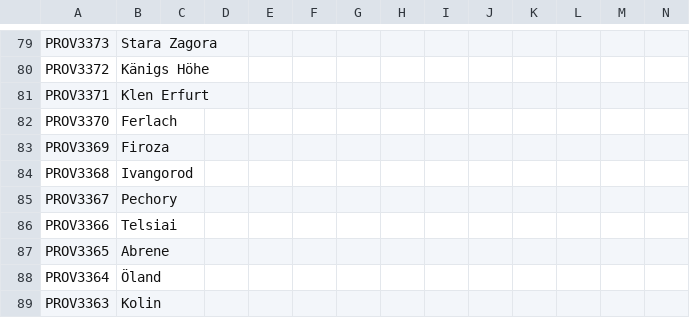
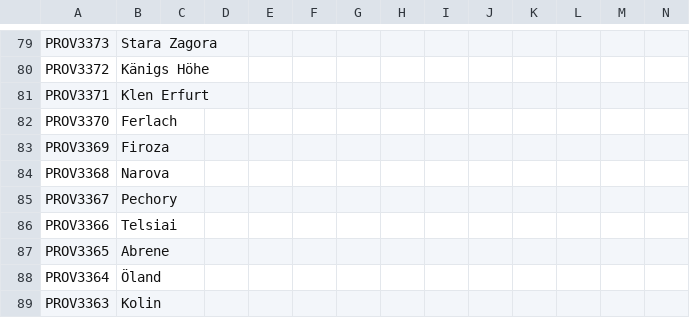
Before and after one commit to Jupiterson/Throne-of-Lorraine, a CSV file: Throne-of-Lorraine/TOL/localisation/00_HPM_map.csv, drawn as a sheet; only a part is shown, gaps mark what is left out.

```diff
--- a/Throne-of-Lorraine/TOL/localisation/00_HPM_map.csv
+++ b/Throne-of-Lorraine/TOL/localisation/00_HPM_map.csv
@@ -83,3 +83,3 @@ PROV3370;Ferlach;;;;;;;;;;;;
 PROV3369;Firoza;;;;;;;;;;;;
-PROV3368;Ivangorod;;;;;;;;;;;;
+PROV3368;Narova;;;;;;;;;;;;
 PROV3367;Pechory;;;;;;;;;;;;
```
Also changed, not shown: 8 other files.
